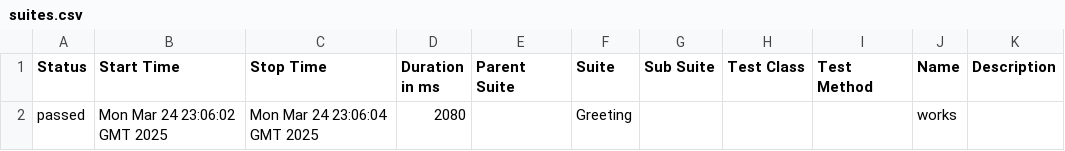
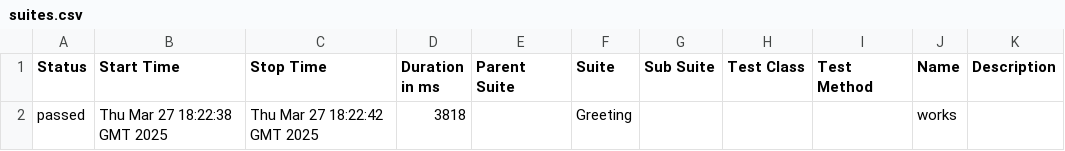
Before and after one commit to FlucTuAteDev/scheduler-tauri-vue, a CSV file: 8/data/suites.csv, drawn as a sheet.

```diff
--- a/8/data/suites.csv
+++ b/8/data/suites.csv
@@ -1,2 +1,2 @@
 "Status","Start Time","Stop Time","Duration in ms","Parent Suite","Suite","Sub Suite","Test Class","Test Method","Name","Description"
-"passed","Mon Mar 24 23:06:02 GMT 2025","Mon Mar 24 23:06:04 GMT 2025","2080","","Greeting","","","","works",""
+"passed","Thu Mar 27 18:22:38 GMT 2025","Thu Mar 27 18:22:42 GMT 2025","3818","","Greeting","","","","works",""
```
Also changed, not shown: 39 other files.
